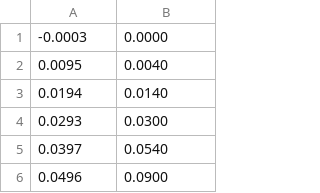
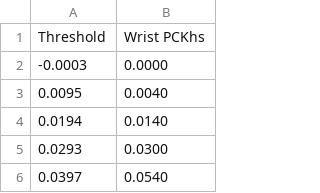
Before and after one commit to qxcv/joint-regressor, a CSV file: paper/stats/h36m/flfm-rnns/wrist-pck-hip-shol-normed.csv (was paper/stats/h36m/flfm-rnns/wrist-pckh.csv), drawn as a sheet; only a part is shown; the shorter side is filled out with more unchanged rows; the diff names each change by its address in the sheet, - before the commit and + after, or states it on an @@ line.

```diff
--- a/paper/stats/h36m/flfm-rnns/wrist-pckh.csv
+++ b/paper/stats/h36m/flfm-rnns/wrist-pck-hip-shol-normed.csv
+row 1: Threshold | Wrist PCKhs
```
Also changed, not shown: paper/stats/h36m/flfm-rnns/elbow-pck-hip-shol-normed.csv.
